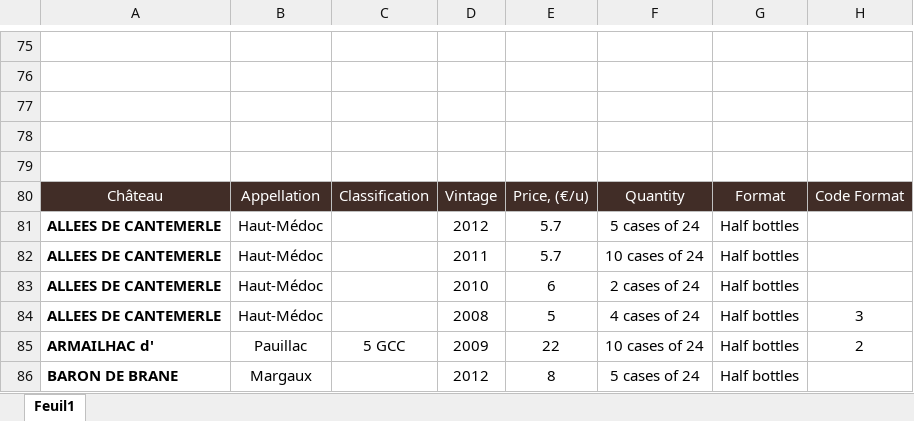
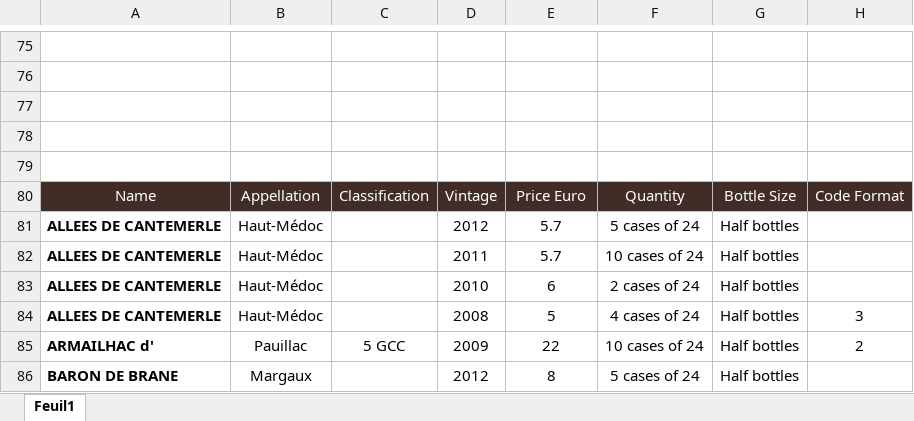
Before and after one commit to HoHo1979/comparewine, an Excel workbook: src/main/webapp/WEB-INF/wineprice/Tarif Formats 2016 Duclot Export.xlsx, sheet Feuil1, drawn as a sheet; only a part is shown, gaps mark what is left out; values as stored, in another font and other column widths than the file's, no borders; the diff names each change by its address in the sheet, - before the commit and + after, or states it on an @@ line.

Commit message:
Add Name.trim() into the code,Name can be compared without space at the

```diff
--- a/src/main/webapp/WEB-INF/wineprice/Tarif Formats 2016 Duclot Export.xlsx (sheet Feuil1)
+++ b/src/main/webapp/WEB-INF/wineprice/Tarif Formats 2016 Duclot Export.xlsx (sheet Feuil1)
-A80: Château
+A80: Name
-E80: Price, (€/u)
+E80: Price Euro
-G80: Format
+G80: Bottle Size
```
Also changed, not shown: src/main/webapp/WEB-INF/wineprice/09 23 15 Grand Cru Price List.xlsx, src/main/webapp/WEB-INF/wineprice/GCC pricelist May 2015.xlsx, 2 other files.
